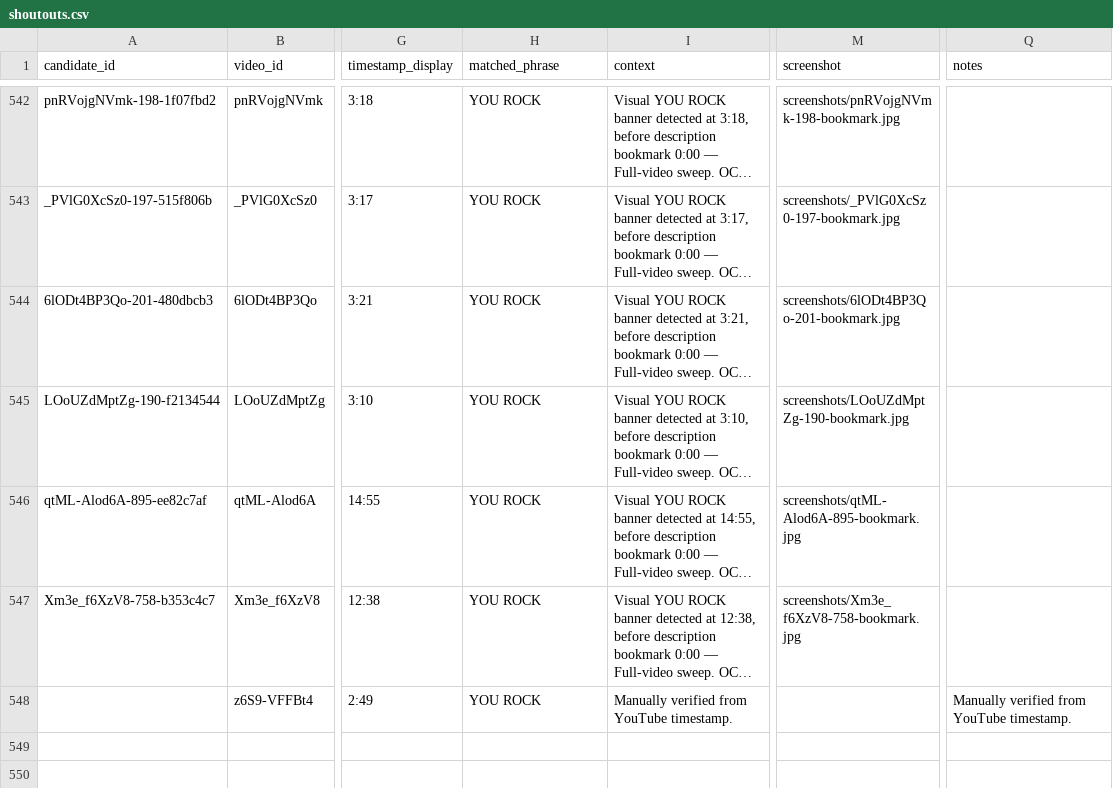
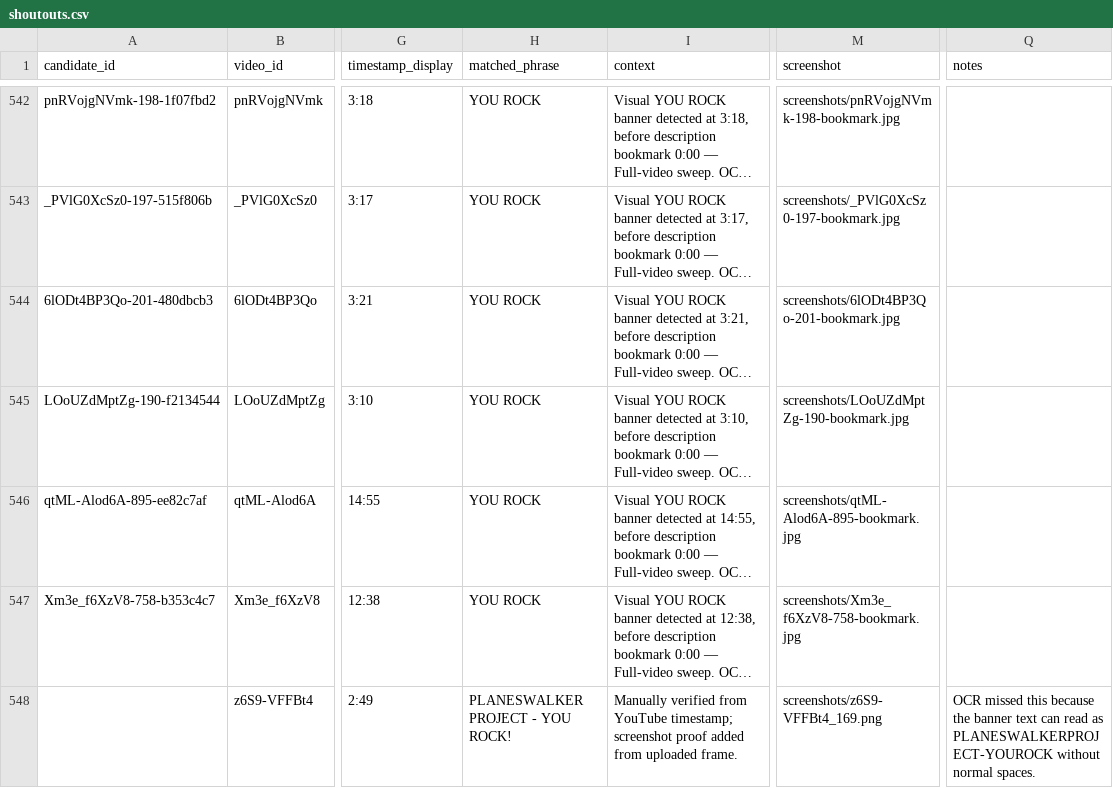
Before and after one commit to SirPoonga/command-zone-you-rock, a CSV file: data/shoutouts.csv, drawn as a sheet; only a part is shown, gaps mark what is left out; long unchanged cells end in …; the diff names each change by its address in the sheet, - before the commit and + after, or states it on an @@ line.

Commit message:
Add proof screenshot for episode 177

```diff
--- a/data/shoutouts.csv
+++ b/data/shoutouts.csv
-H548 (matched_phrase): YOU ROCK
+H548 (matched_phrase): PLANESWALKER PROJECT - YOU ROCK!
-I548 (context): …from YouTube timestamp.
+I548 (context): …from YouTube timestamp; screenshot proof added from uploaded frame.
-M548 (screenshot): (empty)
+M548 (screenshot): screenshots/z6S9-VFFBt4_169.png
-Q548 (notes): Manually verified from YouTube timestamp.
+Q548 (notes): OCR missed this because the banner text can read as PLANESWALKERPROJECT-YOUROCK without normal spaces.
```
Also changed, not shown: data/videos.csv, 3 other files.
